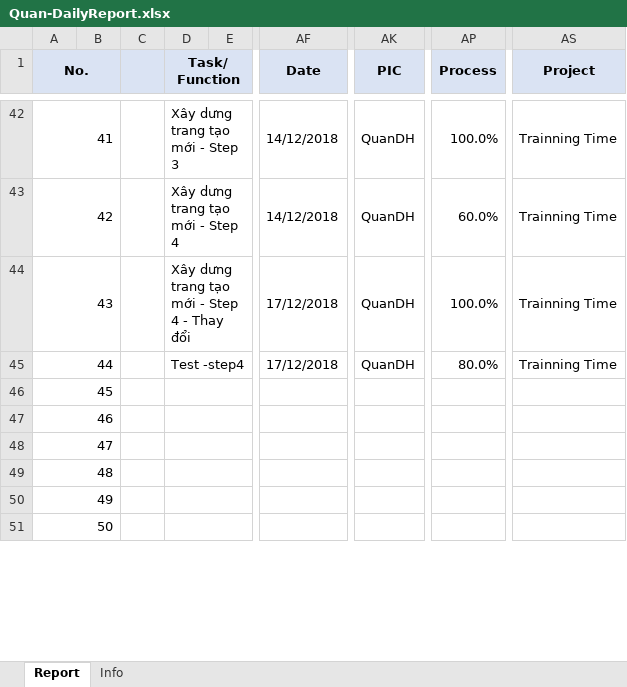
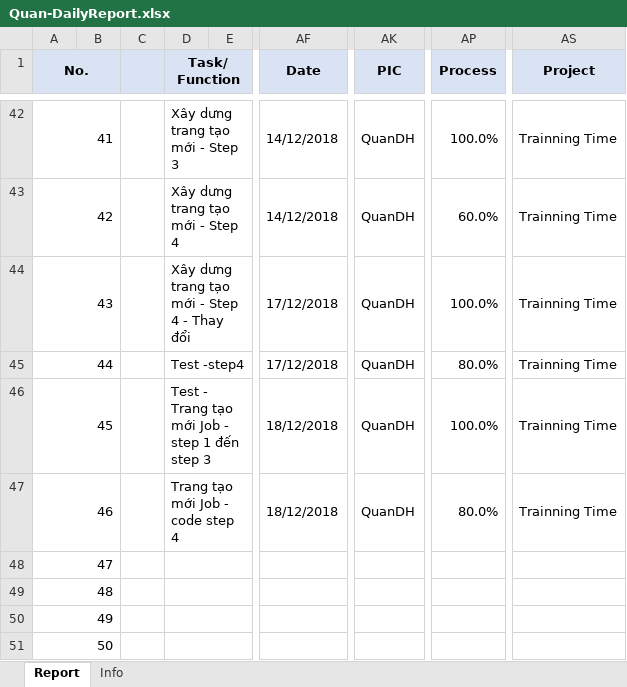
Before and after one commit to pcadev/Reports, an Excel workbook: DailyReport/Quan-DailyReport.xlsx, sheet Report, drawn as a sheet; only a part is shown, gaps mark what is left out; values as stored, in another font and other column widths than the file's, no borders; charts and pictures not drawn; the diff names each change by its address in the sheet, - before the commit and + after, or states it on an @@ line.

Commit message:
báo cáo ngày 18/12/2018

```diff
--- a/DailyReport/Quan-DailyReport.xlsx (sheet Report)
+++ b/DailyReport/Quan-DailyReport.xlsx (sheet Report)
-D46 (Task/Function): (empty)
+D46 (Task/Function): Test - Trang tạo mới Job - step 1 đến step 3
-AF46:AF47 (Date): (empty)
+AF46:AF47 (Date): 18/12/2018
-AK46:AK47 (PIC): (empty)
+AK46:AK47 (PIC): QuanDH
-AP46 (Process): (empty)
+AP46 (Process): 100.0%
-AS46:AS47 (Project): (empty)
+AS46:AS47 (Project): Trainning Time
-D47 (Task/Function): (empty)
+D47 (Task/Function): Trang tạo mới Job - code step 4
-AP47 (Process): (empty)
+AP47 (Process): 80.0%
```
Also changed, not shown: charts or pictures.
